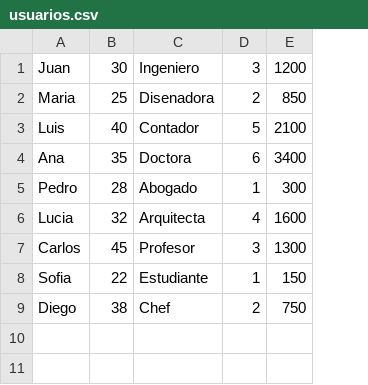
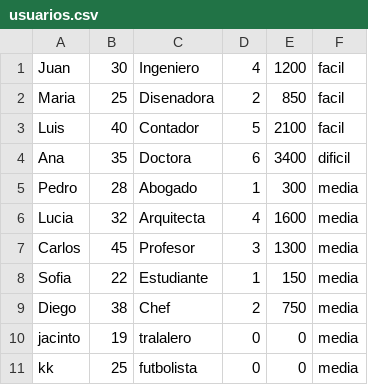
Before and after one commit to soytucuenta/Anabia.Castillo.Segundo.Parcial, a CSV file: usuarios.csv, drawn as a sheet; the diff names each change by its address in the sheet, - before the commit and + after, or states it on an @@ line.

Commit message:
datos de usuarios en csv agregados(ganancias, contador de partidas,etc)

```diff
--- a/usuarios.csv
+++ b/usuarios.csv
+column F, rows 1-9: facil | facil | facil | dificil | media | media | media | media | media
-D1: 3
+D1: 4
+row 10: jacinto | 19 | tralalero | 0 | 0 | media
+row 11: kk | 25 | futbolista | 0 | 0 | media
```
Also changed, not shown: 7 other files.
